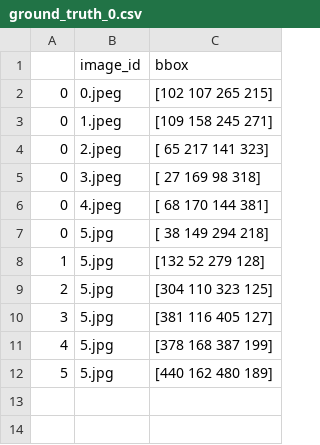
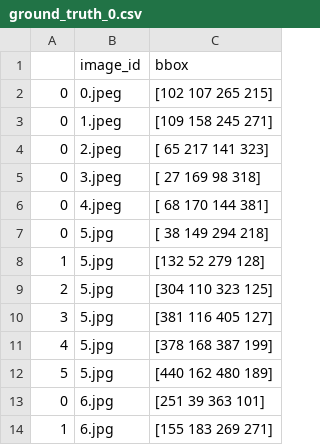
Before and after one commit to jrenrut/NNNN, a CSV file: data/truth/ground_truth_0.csv, drawn as a sheet; the diff names each change by its address in the sheet, - before the commit and + after, or states it on an @@ line.

```diff
--- a/data/truth/ground_truth_0.csv
+++ b/data/truth/ground_truth_0.csv
+row 13: 0 | 6.jpg | [251 39 363 101]
+row 14: 1 | 6.jpg | [155 183 269 271]
```
Also changed, not shown: 1 other file.
